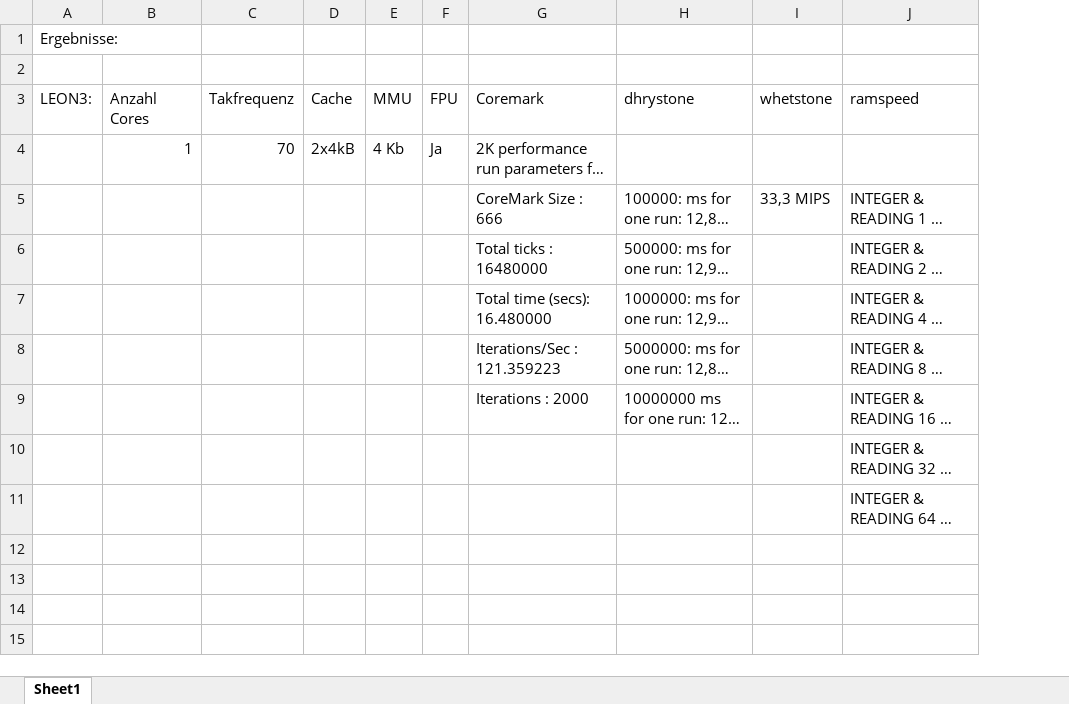
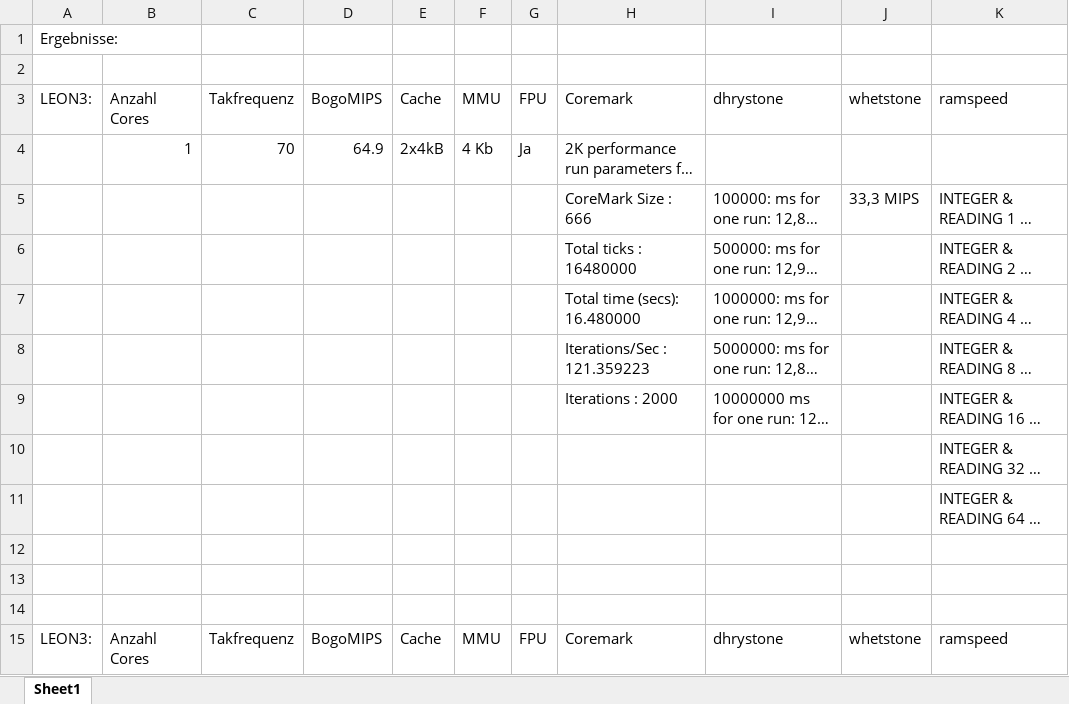
Before and after one commit to HenW/Masterarbeit, an Excel workbook: leon3.xlsx, sheet Sheet1, drawn as a sheet; only a part is shown; long unchanged cells end in …; values as stored, in another font and other column widths than the file's, no borders; charts and pictures not drawn; removed rows and columns are numbered as before the commit, all else as after; rows hold the shown columns only; the diff covers the shown part only; the diff names each change by its address in the sheet, - before the commit and + after, or states it on an @@ line.

```diff
--- a/leon3.xlsx (sheet Sheet1)
+++ b/leon3.xlsx (sheet Sheet1)
+column D, rows 3-4: BogoMIPS | 64.9
-column E, rows 3-4: MMU | 4 Kb
-column F, rows 3-4: FPU | Ja
+column F, rows 3-4: MMU | 4 Kb
+column G, rows 3-4: FPU | Ja
-column I, rows 3-5: whetstone |  | 33,3 MIPS
+column J, rows 3-5: whetstone |  | 33,3 MIPS
+row 12: (empty)
+row 13: (empty)
+row 14: (empty)
+row 15: LEON3: | Anzahl Cores | Takfrequenz | BogoMIPS | Cache | MMU | FPU | Coremark | dhrystone | whetstone | ramspeed
```
Also changed, not shown: 29 added rows elsewhere in this sheet, charts or pictures, microblaze.xlsx, prhs.xlsx, 12 other files.
